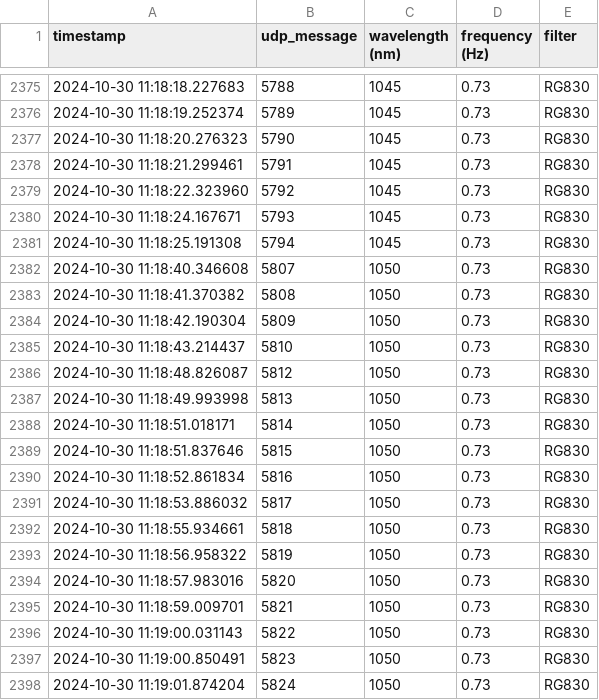
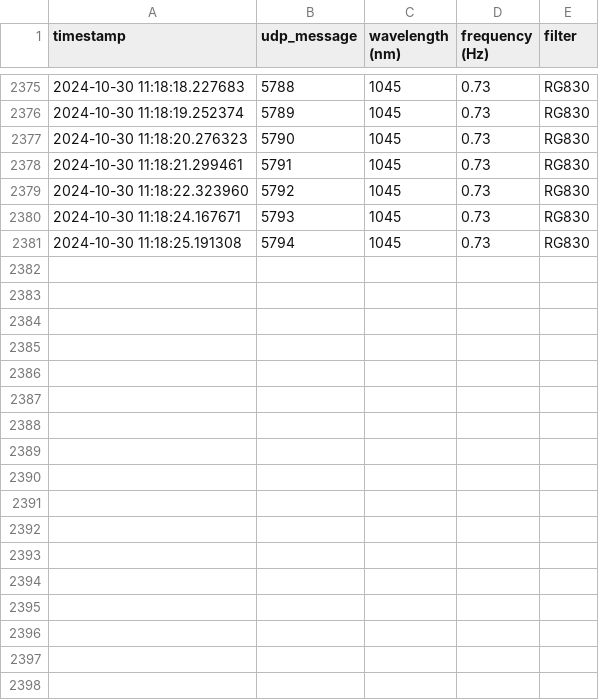
Before and after one commit to guaix-ucm/licaplot, a CSV file: data/tessw/stars1277-frequencies.csv, drawn as a sheet; only a part is shown, gaps mark what is left out; the diff names each change by its address in the sheet, - before the commit and + after, or states it on an @@ line.

```diff
--- a/data/tessw/stars1277-frequencies.csv
+++ b/data/tessw/stars1277-frequencies.csv
-row 2382: 2024-10-30 11:18:40.346608 | 5807 | 1050 | 0.73 | RG830
-row 2383: 2024-10-30 11:18:41.370382 | 5808 | 1050 | 0.73 | RG830
-row 2384: 2024-10-30 11:18:42.190304 | 5809 | 1050 | 0.73 | RG830
-row 2385: 2024-10-30 11:18:43.214437 | 5810 | 1050 | 0.73 | RG830
-row 2386: 2024-10-30 11:18:48.826087 | 5812 | 1050 | 0.73 | RG830
-row 2387: 2024-10-30 11:18:49.993998 | 5813 | 1050 | 0.73 | RG830
-row 2388: 2024-10-30 11:18:51.018171 | 5814 | 1050 | 0.73 | RG830
-row 2389: 2024-10-30 11:18:51.837646 | 5815 | 1050 | 0.73 | RG830
-row 2390: 2024-10-30 11:18:52.861834 | 5816 | 1050 | 0.73 | RG830
-row 2391: 2024-10-30 11:18:53.886032 | 5817 | 1050 | 0.73 | RG830
-row 2392: 2024-10-30 11:18:55.934661 | 5818 | 1050 | 0.73 | RG830
-row 2393: 2024-10-30 11:18:56.958322 | 5819 | 1050 | 0.73 | RG830
-row 2394: 2024-10-30 11:18:57.983016 | 5820 | 1050 | 0.73 | RG830
-row 2395: 2024-10-30 11:18:59.009701 | 5821 | 1050 | 0.73 | RG830
-row 2396: 2024-10-30 11:19:00.031143 | 5822 | 1050 | 0.73 | RG830
-row 2397: 2024-10-30 11:19:00.850491 | 5823 | 1050 | 0.73 | RG830
-row 2398: 2024-10-30 11:19:01.874204 | 5824 | 1050 | 0.73 | RG830
```
Also changed, not shown: data/tessw/stars1277-photodiode.csv, 2 other files.
